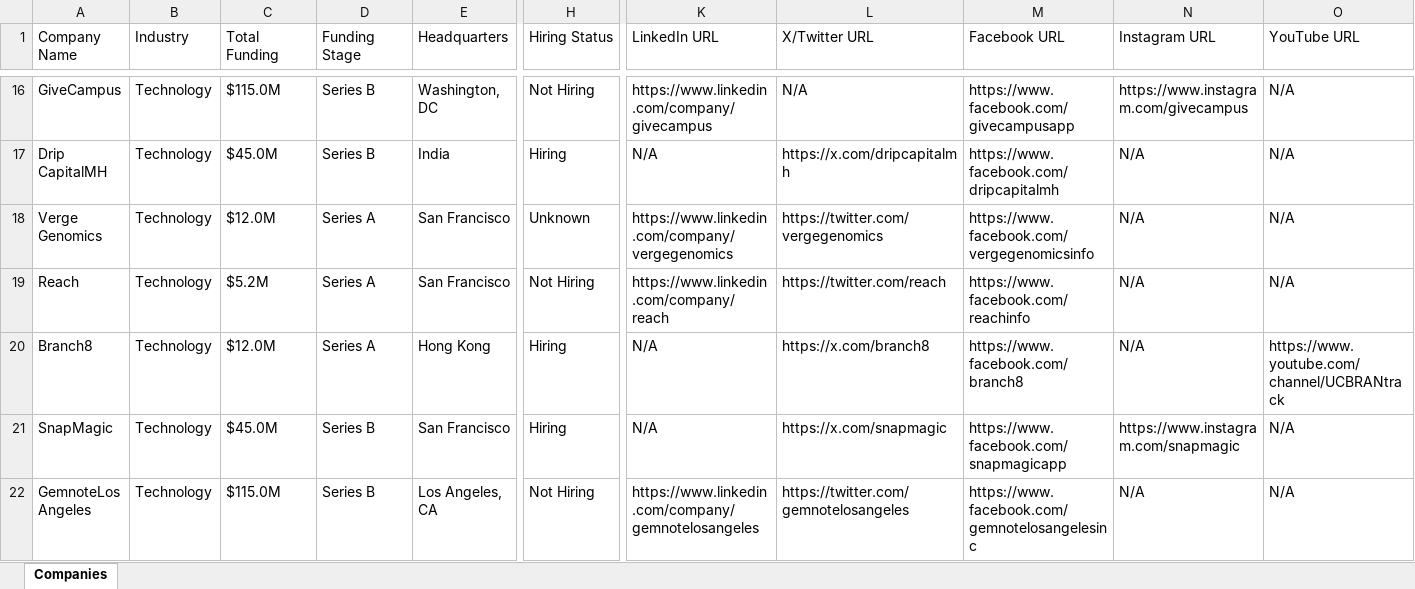
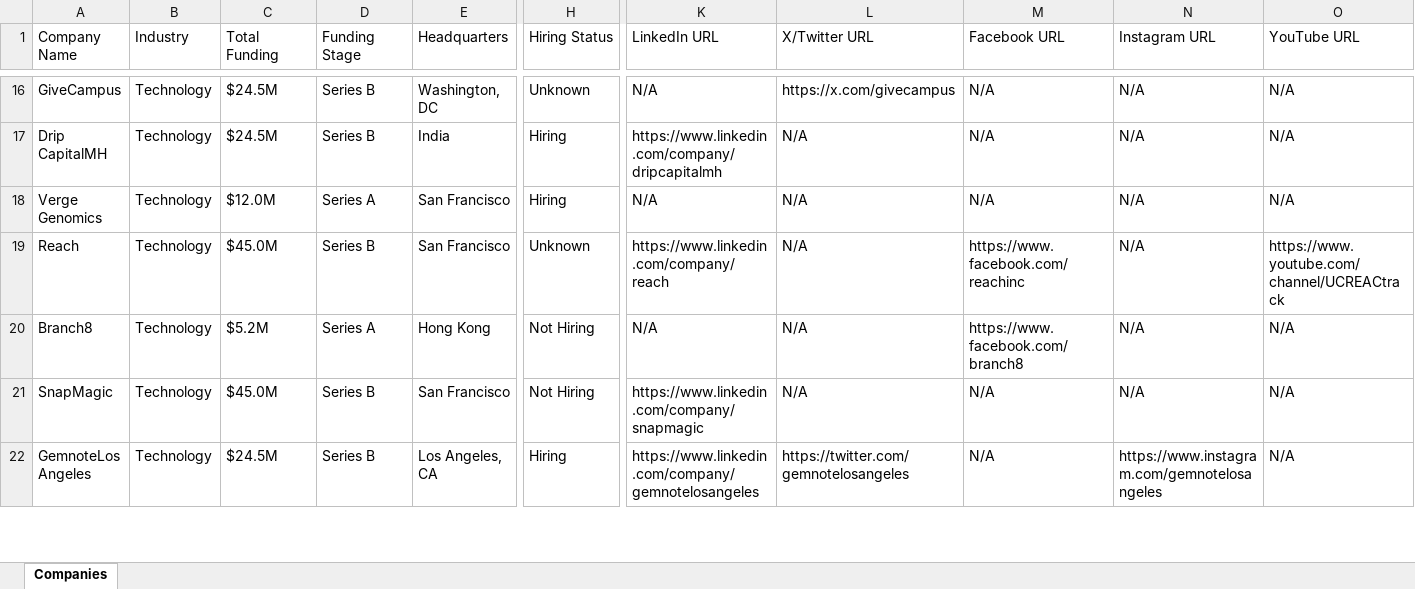
Before and after one commit to usergit535/talent_intelligence_project_2, an Excel workbook: output/companies.xlsx, sheet Companies, drawn as a sheet; only a part is shown, gaps mark what is left out; values as stored, in another font and other column widths than the file's, no cell formats; the diff covers the shown part only; the diff names each change by its address in the sheet, - before the commit and + after, or states it on an @@ line.

```diff
--- a/output/companies.xlsx (sheet Companies)
+++ b/output/companies.xlsx (sheet Companies)
-C16 (Total Funding): $115.0M
+C16 (Total Funding): $24.5M
-H16 (Hiring Status): Not Hiring
+H16 (Hiring Status): Unknown
-K16 (LinkedIn URL): https://www.linkedin.com/company/givecampus
+K16 (LinkedIn URL): N/A
-L16 (X/Twitter URL): N/A
+L16 (X/Twitter URL): https://x.com/givecampus
-M16 (Facebook URL): https://www.facebook.com/givecampusapp
+M16 (Facebook URL): N/A
-N16 (Instagram URL): https://www.instagram.com/givecampus
+N16 (Instagram URL): N/A
-C17 (Total Funding): $45.0M
+C17 (Total Funding): $24.5M
-K17 (LinkedIn URL): N/A
+K17 (LinkedIn URL): https://www.linkedin.com/company/dripcapitalmh
-L17 (X/Twitter URL): https://x.com/dripcapitalmh
+L17 (X/Twitter URL): N/A
-M17 (Facebook URL): https://www.facebook.com/dripcapitalmh
+M17 (Facebook URL): N/A
-H18 (Hiring Status): Unknown
+H18 (Hiring Status): Hiring
-K18 (LinkedIn URL): https://www.linkedin.com/company/vergegenomics
+K18 (LinkedIn URL): N/A
-L18 (X/Twitter URL): https://twitter.com/vergegenomics
+L18 (X/Twitter URL): N/A
-M18 (Facebook URL): https://www.facebook.com/vergegenomicsinfo
+M18 (Facebook URL): N/A
-C19 (Total Funding): $5.2M
+C19 (Total Funding): $45.0M
-D19 (Funding Stage): Series A
+D19 (Funding Stage): Series B
-H19 (Hiring Status): Not Hiring
+H19 (Hiring Status): Unknown
-L19 (X/Twitter URL): https://twitter.com/reach
+L19 (X/Twitter URL): N/A
-M19 (Facebook URL): https://www.facebook.com/reachinfo
+M19 (Facebook URL): https://www.facebook.com/reachinc
-O19 (YouTube URL): N/A
+O19 (YouTube URL): https://www.youtube.com/channel/UCREACtrack
-C20 (Total Funding): $12.0M
+C20 (Total Funding): $5.2M
-H20:H21 (Hiring Status): Hiring
+H20:H21 (Hiring Status): Not Hiring
-L20 (X/Twitter URL): https://x.com/branch8
+L20 (X/Twitter URL): N/A
-O20 (YouTube URL): https://www.youtube.com/channel/UCBRANtrack
+O20 (YouTube URL): N/A
-K21 (LinkedIn URL): N/A
+K21 (LinkedIn URL): https://www.linkedin.com/company/snapmagic
-L21 (X/Twitter URL): https://x.com/snapmagic
+L21 (X/Twitter URL): N/A
-M21 (Facebook URL): https://www.facebook.com/snapmagicapp
+M21 (Facebook URL): N/A
-N21 (Instagram URL): https://www.instagram.com/snapmagic
+N21 (Instagram URL): N/A
-C22 (Total Funding): $115.0M
+C22 (Total Funding): $24.5M
-H22 (Hiring Status): Not Hiring
+H22 (Hiring Status): Hiring
-M22 (Facebook URL): https://www.facebook.com/gemnotelosangelesinc
+M22 (Facebook URL): N/A
-N22 (Instagram URL): N/A
+N22 (Instagram URL): https://www.instagram.com/gemnotelosangeles
```
Also changed, not shown: 6 added rows, 6 removed rows and 413 edited cells elsewhere in this sheet, cell formats, 1 other file.
